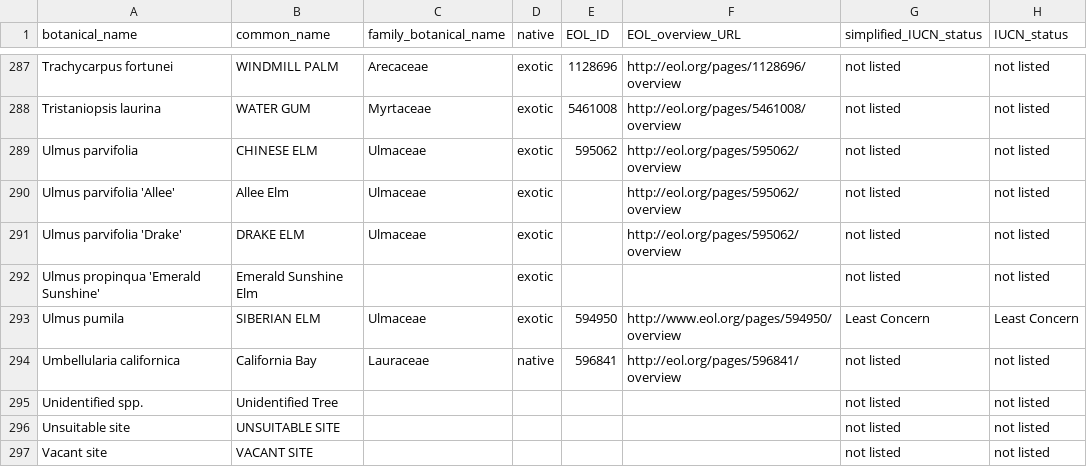
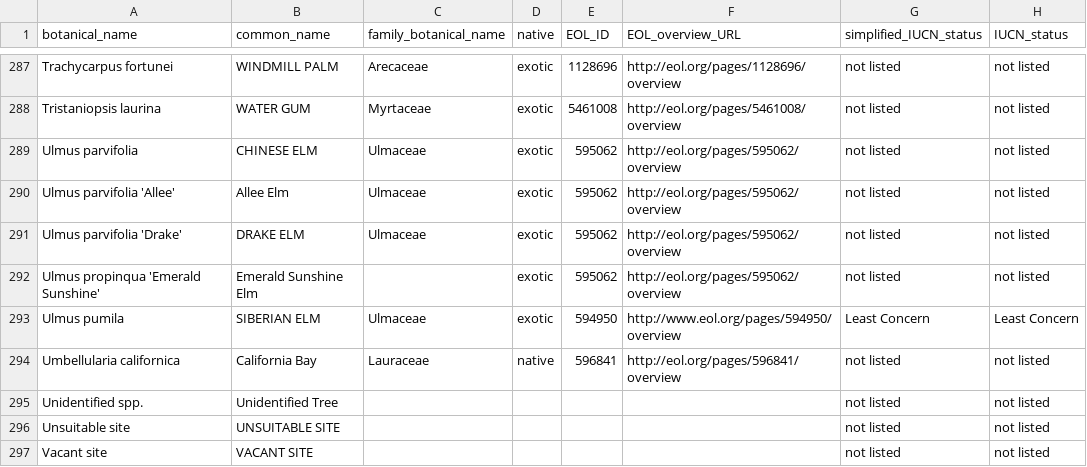
Before and after one commit to Public-Tree-Map/public-tree-map-data-pipeline, a CSV file: data/species_attributes.csv, drawn as a sheet; only a part is shown, gaps mark what is left out; the diff names each change by its address in the sheet, - before the commit and + after, or states it on an @@ line.

Commit message:
add EOL IDs to U. parvifolia varieties

```diff
--- a/data/species_attributes.csv
+++ b/data/species_attributes.csv
-E290:E292 (EOL_ID): (empty)
+E290:E292 (EOL_ID): 595062
-F292 (EOL_overview_URL): (empty)
+F292 (EOL_overview_URL): http://eol.org/pages/595062/overview
```
